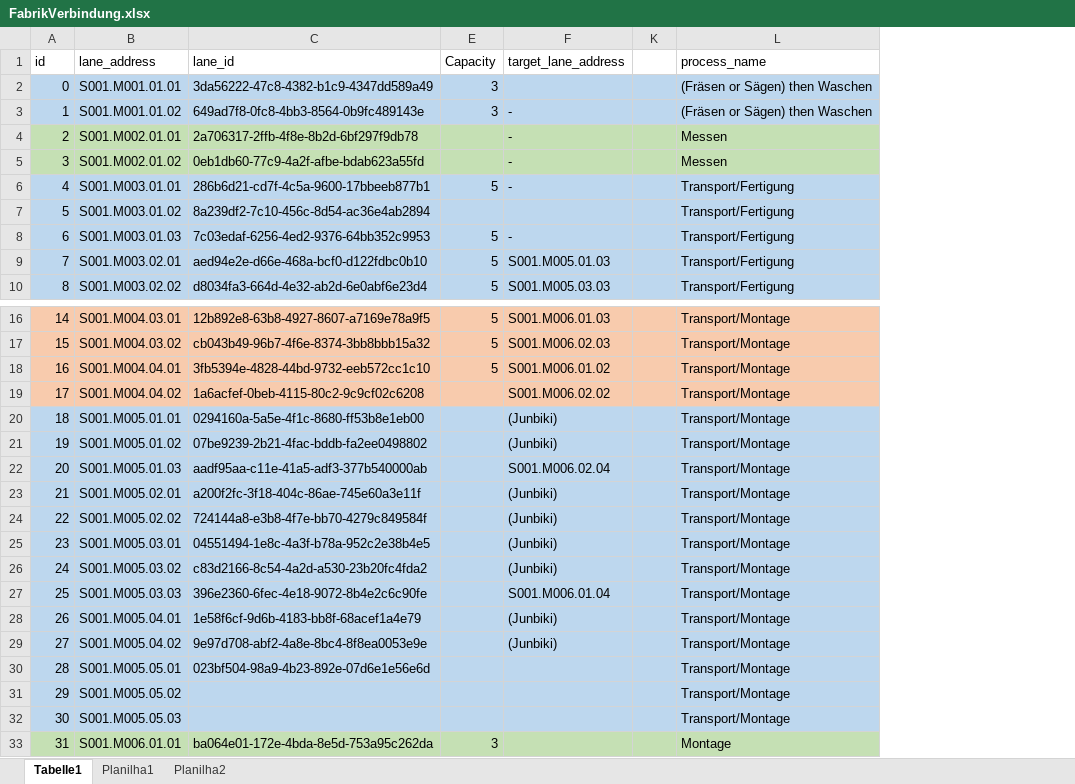
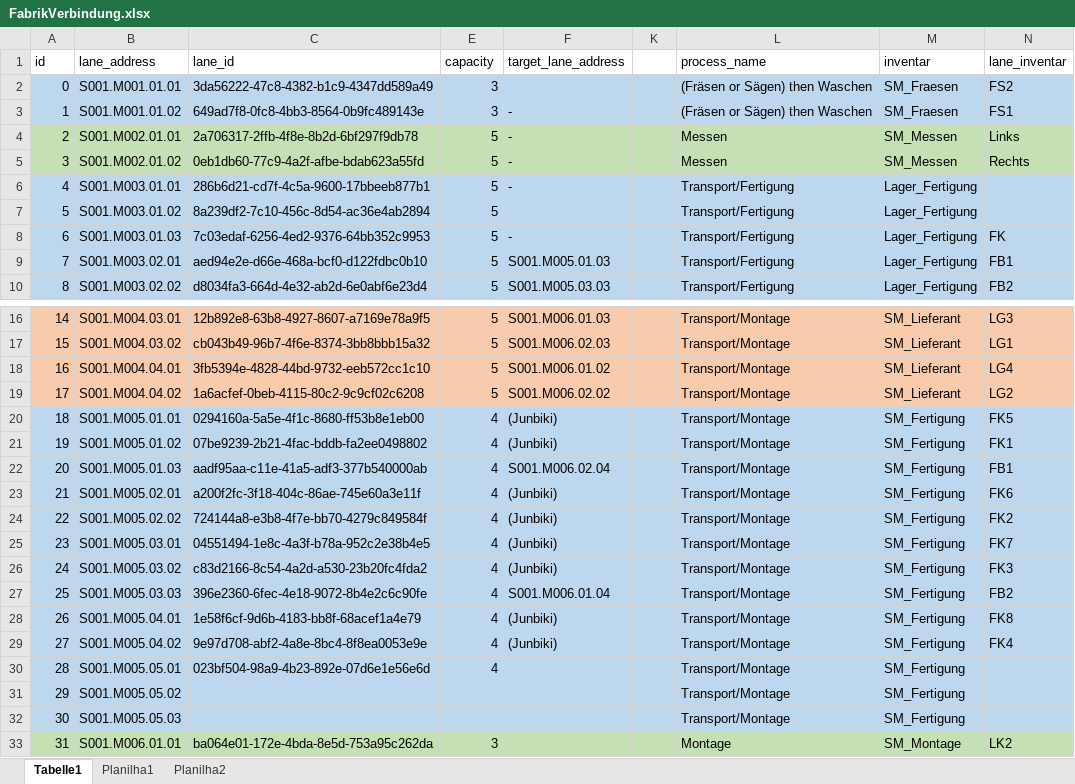
Before and after one commit to otaviomserra/ADP-code, an Excel workbook: datenverarbeitung/FabrikVerbindung.xlsx, sheet Tabelle1, drawn as a sheet; only a part is shown, gaps mark what is left out; values as stored, in another font and other column widths than the file's, no borders; the diff covers the shown part only; the diff names each change by its address in the sheet, - before the commit and + after, or states it on an @@ line.

Commit message:
fabrikverbindung com infos pro inventar

```diff
--- a/datenverarbeitung/FabrikVerbindung.xlsx (sheet Tabelle1)
+++ b/datenverarbeitung/FabrikVerbindung.xlsx (sheet Tabelle1)
+column M (inventar), rows 2-10: SM_Fraesen | SM_Fraesen | SM_Messen | SM_Messen | Lager_Fertigung | Lager_Fertigung | Lager_Fertigung | Lager_Fertigung | Lager_Fertigung; rows 16-33: SM_Lieferant | SM_Lieferant | SM_Lieferant | SM_Lieferant | SM_Fertigung | SM_Fertigung | SM_Fertigung | SM_Fertigung | SM_Fertigung | SM_Fertigung | SM_Fertigung | SM_Fertigung | SM_Fertigung | SM_Fertigung | SM_Fertigung | SM_Fertigung | SM_Fertigung | SM_Montage
+column N (lane_inventar), rows 2-10: FS2 | FS1 | Links | Rechts |  |  | FK | FB1 | FB2; rows 16-33: LG3 | LG1 | LG4 | LG2 | FK5 | FK1 | FB1 | FK6 | FK2 | FK7 | FK3 | FB2 | FK8 | FK4 |  |  |  | LK2
-E1: Capacity
+E1: capacity
-E4:E5 (capacity): (empty)
+E4:E5 (capacity): 5
-E7 (capacity): (empty)
+E7 (capacity): 5
-E19 (capacity): (empty)
+E19 (capacity): 5
-E20:E30 (capacity): (empty)
+E20:E30 (capacity): 4
```
Also changed, not shown: 5 edited cells elsewhere in this sheet, 2 other files.
